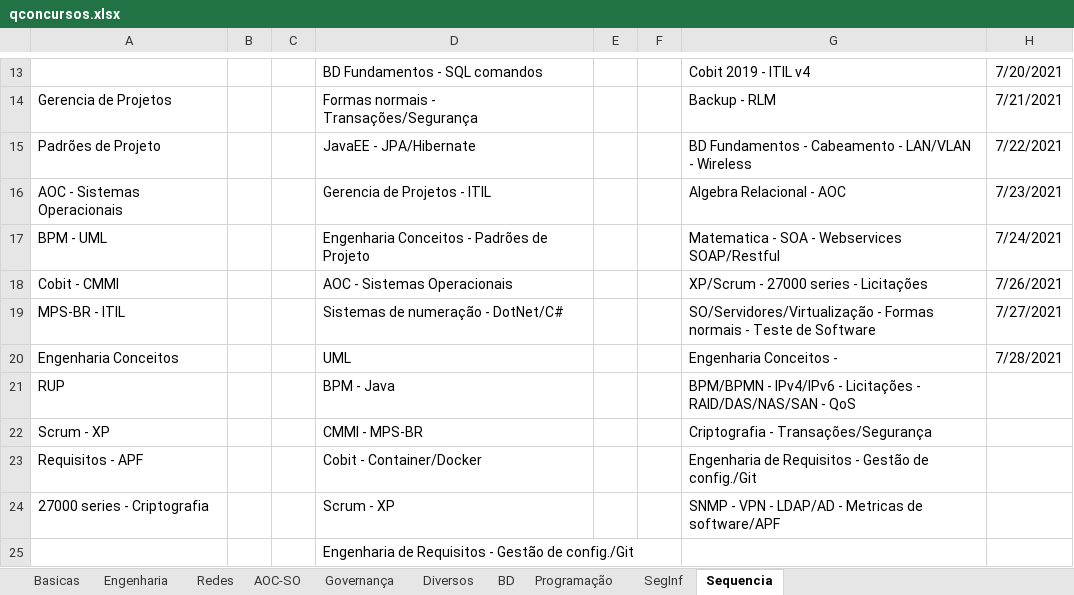
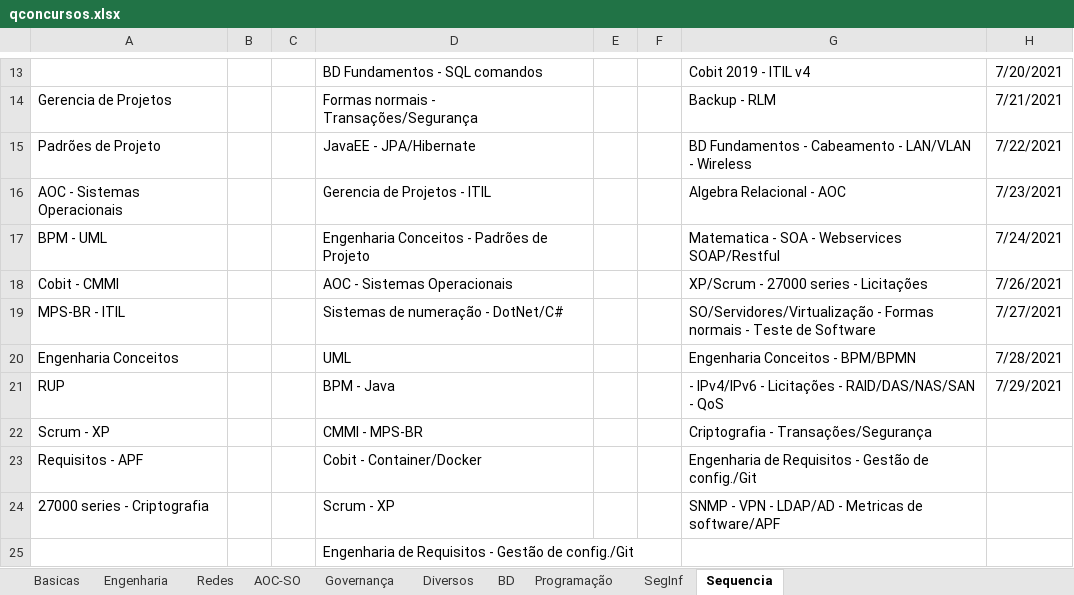
Before and after one commit to willhc1984/estudos, an Excel workbook: qconcursos.xlsx, sheet Sequencia, drawn as a sheet; only a part is shown, gaps mark what is left out; values as stored, in another font and other column widths than the file's, no borders; the diff names each change by its address in the sheet, - before the commit and + after, or states it on an @@ line.

```diff
--- a/qconcursos.xlsx (sheet Sequencia)
+++ b/qconcursos.xlsx (sheet Sequencia)
-G20: Engenharia Conceitos -
+G20: Engenharia Conceitos - BPM/BPMN
-G21: BPM/BPMN - IPv4/IPv6…
+G21: - IPv4/IPv6…
-H21: (empty)
+H21: 7/29/2021
```
Also changed, not shown: sheet Engenharia, 2 other files.
